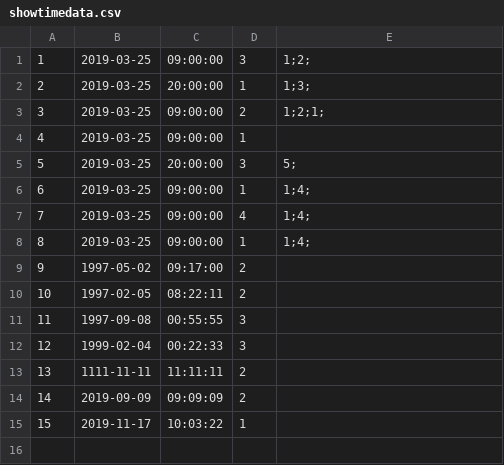
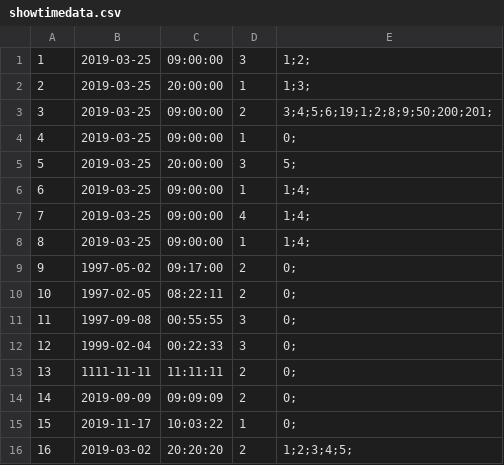
Before and after one commit to callistachang/MOBLIMA, a CSV file: database/showtimedata.csv, drawn as a sheet.

```diff
--- a/database/showtimedata.csv
+++ b/database/showtimedata.csv
@@ -2,4 +2,4 @@
 2,2019-03-25,20:00:00,1,1;3;,
-3,2019-03-25,09:00:00,2,1;2;1;,
-4,2019-03-25,09:00:00,1,,
+3,2019-03-25,09:00:00,2,3;4;5;6;19;1;2;8;9;50;200;201;,
+4,2019-03-25,09:00:00,1,0;,
 5,2019-03-25,20:00:00,3,5;,
@@ -8,8 +8,9 @@
 8,2019-03-25,09:00:00,1,1;4;,
-9,1997-05-02,09:17:00,2,,
-10,1997-02-05,08:22:11,2,,
-11,1997-09-08,00:55:55,3,,
-12,1999-02-04,00:22:33,3,,
-13,1111-11-11,11:11:11,2,,
-14,2019-09-09,09:09:09,2,,
-15,2019-11-17,10:03:22,1,,
+9,1997-05-02,09:17:00,2,0;,
+10,1997-02-05,08:22:11,2,0;,
+11,1997-09-08,00:55:55,3,0;,
+12,1999-02-04,00:22:33,3,0;,
+13,1111-11-11,11:11:11,2,0;,
+14,2019-09-09,09:09:09,2,0;,
+15,2019-11-17,10:03:22,1,0;,
+16,2019-03-02,20:20:20,2,1;2;3;4;5;,
```
Also changed, not shown: 18 other files.
